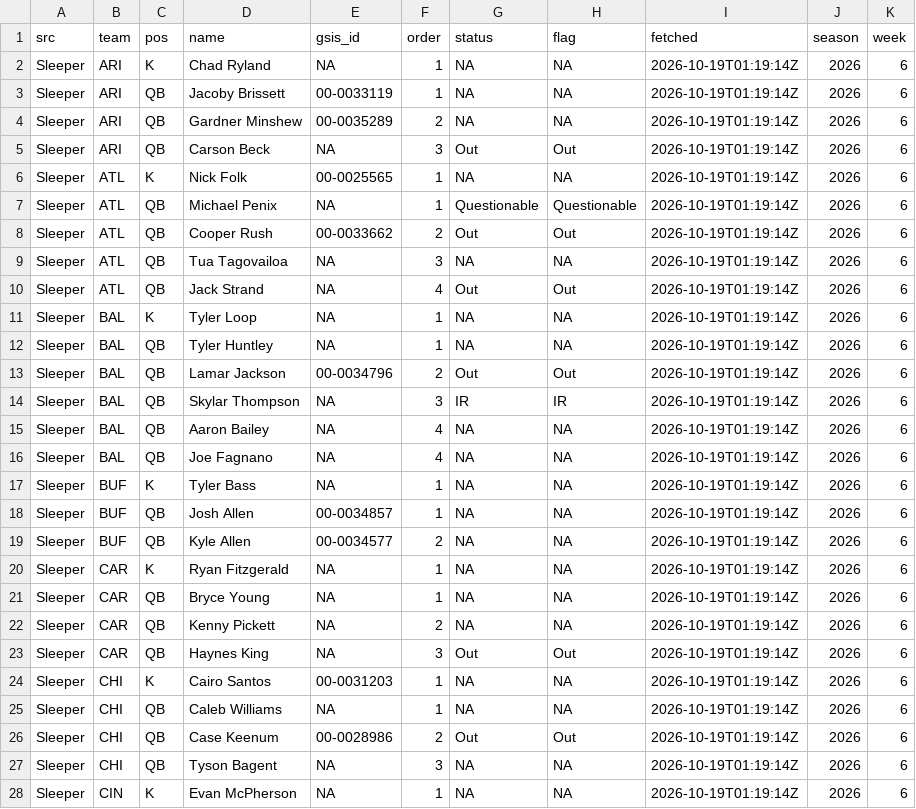
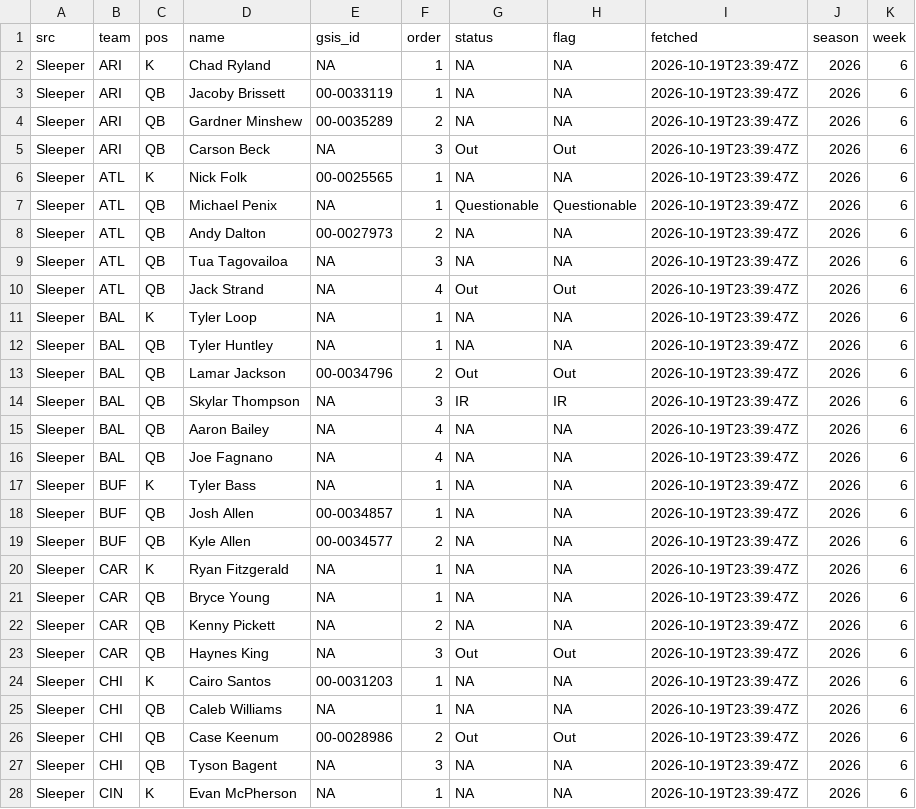
Before and after one commit to andrew-w-schroeder/dst-site, a CSV file: data/lines/sources/sleeper.csv, drawn as a sheet; only a part is shown; the diff covers the shown part only.

```diff
--- a/data/lines/sources/sleeper.csv
+++ b/data/lines/sources/sleeper.csv
@@ -1,28 +1,28 @@
 "src","team","pos","name","gsis_id","order","status","flag","fetched","season","week"
-"Sleeper","ARI","K","Chad Ryland",NA,1,NA,NA,"2026-10-19T01:19:14Z",2026,6
-"Sleeper","ARI","QB","Jacoby Brissett","00-0033119",1,NA,NA,"2026-10-19T01:19:14Z",2026,6
-"Sleeper","ARI","QB","Gardner Minshew","00-0035289",2,NA,NA,"2026-10-19T01:19:14Z",2026,6
-"Sleeper","ARI","QB","Carson Beck",NA,3,"Out","Out","2026-10-19T01:19:14Z",2026,6
-"Sleeper","ATL","K","Nick Folk","00-0025565",1,NA,NA,"2026-10-19T01:19:14Z",2026,6
-"Sleeper","ATL","QB","Michael Penix",NA,1,"Questionable","Questionable","2026-10-19T01:19:14Z",2026,6
-"Sleeper","ATL","QB","Cooper Rush","00-0033662",2,"Out","Out","2026-10-19T01:19:14Z",2026,6
-"Sleeper","ATL","QB","Tua Tagovailoa",NA,3,NA,NA,"2026-10-19T01:19:14Z",2026,6
-"Sleeper","ATL","QB","Jack Strand",NA,4,"Out","Out","2026-10-19T01:19:14Z",2026,6
-"Sleeper","BAL","K","Tyler Loop",NA,1,NA,NA,"2026-10-19T01:19:14Z",2026,6
-"Sleeper","BAL","QB","Tyler Huntley",NA,1,NA,NA,"2026-10-19T01:19:14Z",2026,6
-"Sleeper","BAL","QB","Lamar Jackson","00-0034796",2,"Out","Out","2026-10-19T01:19:14Z",2026,6
-"Sleeper","BAL","QB","Skylar Thompson",NA,3,"IR","IR","2026-10-19T01:19:14Z",2026,6
-"Sleeper","BAL","QB","Aaron Bailey",NA,4,NA,NA,"2026-10-19T01:19:14Z",2026,6
-"Sleeper","BAL","QB","Joe Fagnano",NA,4,NA,NA,"2026-10-19T01:19:14Z",2026,6
-"Sleeper","BUF","K","Tyler Bass",NA,1,NA,NA,"2026-10-19T01:19:14Z",2026,6
-"Sleeper","BUF","QB","Josh Allen","00-0034857",1,NA,NA,"2026-10-19T01:19:14Z",2026,6
-"Sleeper","BUF","QB","Kyle Allen","00-0034577",2,NA,NA,"2026-10-19T01:19:14Z",2026,6
-"Sleeper","CAR","K","Ryan Fitzgerald",NA,1,NA,NA,"2026-10-19T01:19:14Z",2026,6
-"Sleeper","CAR","QB","Bryce Young",NA,1,NA,NA,"2026-10-19T01:19:14Z",2026,6
-"Sleeper","CAR","QB","Kenny Pickett",NA,2,NA,NA,"2026-10-19T01:19:14Z",2026,6
-"Sleeper","CAR","QB","Haynes King",NA,3,"Out","Out","2026-10-19T01:19:14Z",2026,6
-"Sleeper","CHI","K","Cairo Santos","00-0031203",1,NA,NA,"2026-10-19T01:19:14Z",2026,6
-"Sleeper","CHI","QB","Caleb Williams",NA,1,NA,NA,"2026-10-19T01:19:14Z",2026,6
-"Sleeper","CHI","QB","Case Keenum","00-0028986",2,"Out","Out","2026-10-19T01:19:14Z",2026,6
-"Sleeper","CHI","QB","Tyson Bagent",NA,3,NA,NA,"2026-10-19T01:19:14Z",2026,6
-"Sleeper","CIN","K","Evan McPherson",NA,1,NA,NA,"2026-10-19T01:19:14Z",2026,6
+"Sleeper","ARI","K","Chad Ryland",NA,1,NA,NA,"2026-10-19T23:39:47Z",2026,6
+"Sleeper","ARI","QB","Jacoby Brissett","00-0033119",1,NA,NA,"2026-10-19T23:39:47Z",2026,6
+"Sleeper","ARI","QB","Gardner Minshew","00-0035289",2,NA,NA,"2026-10-19T23:39:47Z",2026,6
+"Sleeper","ARI","QB","Carson Beck",NA,3,"Out","Out","2026-10-19T23:39:47Z",2026,6
+"Sleeper","ATL","K","Nick Folk","00-0025565",1,NA,NA,"2026-10-19T23:39:47Z",2026,6
+"Sleeper","ATL","QB","Michael Penix",NA,1,"Questionable","Questionable","2026-10-19T23:39:47Z",2026,6
+"Sleeper","ATL","QB","Andy Dalton","00-0027973",2,NA,NA,"2026-10-19T23:39:47Z",2026,6
+"Sleeper","ATL","QB","Tua Tagovailoa",NA,3,NA,NA,"2026-10-19T23:39:47Z",2026,6
+"Sleeper","ATL","QB","Jack Strand",NA,4,"Out","Out","2026-10-19T23:39:47Z",2026,6
+"Sleeper","BAL","K","Tyler Loop",NA,1,NA,NA,"2026-10-19T23:39:47Z",2026,6
+"Sleeper","BAL","QB","Tyler Huntley",NA,1,NA,NA,"2026-10-19T23:39:47Z",2026,6
+"Sleeper","BAL","QB","Lamar Jackson","00-0034796",2,"Out","Out","2026-10-19T23:39:47Z",2026,6
+"Sleeper","BAL","QB","Skylar Thompson",NA,3,"IR","IR","2026-10-19T23:39:47Z",2026,6
+"Sleeper","BAL","QB","Aaron Bailey",NA,4,NA,NA,"2026-10-19T23:39:47Z",2026,6
+"Sleeper","BAL","QB","Joe Fagnano",NA,4,NA,NA,"2026-10-19T23:39:47Z",2026,6
+"Sleeper","BUF","K","Tyler Bass",NA,1,NA,NA,"2026-10-19T23:39:47Z",2026,6
+"Sleeper","BUF","QB","Josh Allen","00-0034857",1,NA,NA,"2026-10-19T23:39:47Z",2026,6
+"Sleeper","BUF","QB","Kyle Allen","00-0034577",2,NA,NA,"2026-10-19T23:39:47Z",2026,6
+"Sleeper","CAR","K","Ryan Fitzgerald",NA,1,NA,NA,"2026-10-19T23:39:47Z",2026,6
+"Sleeper","CAR","QB","Bryce Young",NA,1,NA,NA,"2026-10-19T23:39:47Z",2026,6
+"Sleeper","CAR","QB","Kenny Pickett",NA,2,NA,NA,"2026-10-19T23:39:47Z",2026,6
+"Sleeper","CAR","QB","Haynes King",NA,3,"Out","Out","2026-10-19T23:39:47Z",2026,6
+"Sleeper","CHI","K","Cairo Santos","00-0031203",1,NA,NA,"2026-10-19T23:39:47Z",2026,6
+"Sleeper","CHI","QB","Caleb Williams",NA,1,NA,NA,"2026-10-19T23:39:47Z",2026,6
+"Sleeper","CHI","QB","Case Keenum","00-0028986",2,"Out","Out","2026-10-19T23:39:47Z",2026,6
+"Sleeper","CHI","QB","Tyson Bagent",NA,3,NA,NA,"2026-10-19T23:39:47Z",2026,6
+"Sleeper","CIN","K","Evan McPherson",NA,1,NA,NA,"2026-10-19T23:39:47Z",2026,6
```
Also changed, not shown: 104 edited cells elsewhere in this file, data/lines/ecr_history.csv, data/lines/line_history.csv, 21 other files.
